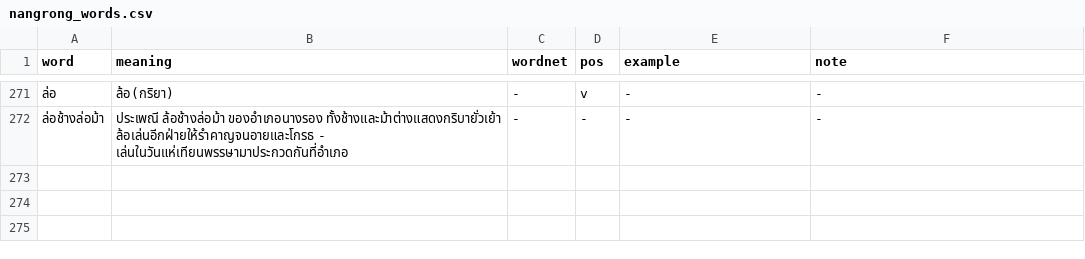
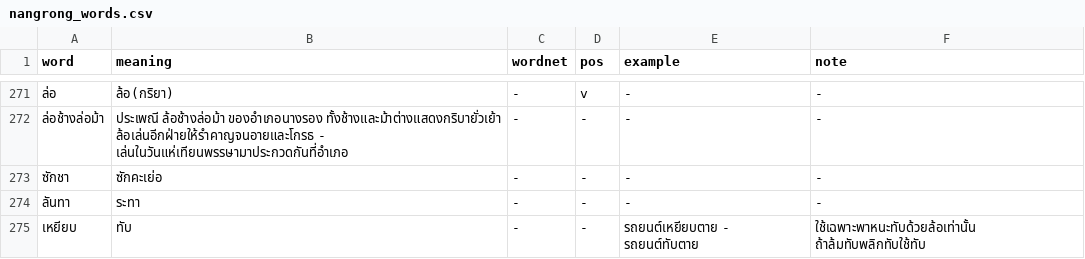
Before and after one commit to wannaphong/IsanNLP, a CSV file: isannlp/corpus/nangrong_words.csv, drawn as a sheet; only a part is shown, gaps mark what is left out; the diff names each change by its address in the sheet, - before the commit and + after, or states it on an @@ line.

Commit message:
Update nangrong_words.csv

```diff
--- a/isannlp/corpus/nangrong_words.csv
+++ b/isannlp/corpus/nangrong_words.csv
+row 273: ซักชา | ซักคะเย่อ | - | - | - | -
+row 274: ลันทา | ระทา | - | - | - | -
+row 275: เหยียบ | ทับ | - | - | รถยนต์เหยียบตาย - รถยนต์ทับตาย | ใช้เฉพาะพาหนะทับด้วยล้อเท่านั้น ถ้าล้มทับพลิกทับใช้ทับ
```
